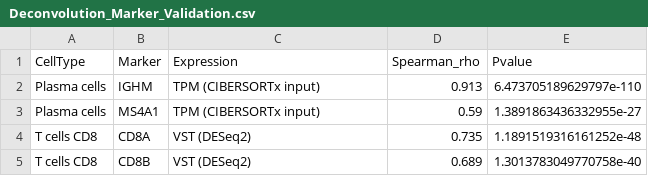
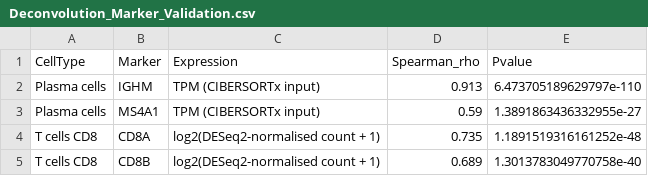
Before and after one commit to rejoy2004-rgb/TCGA-HNSC-HPV-Transcriptomics, a CSV file: results/Deconvolution_Marker_Validation.csv, drawn as a sheet.

```diff
--- a/results/Deconvolution_Marker_Validation.csv
+++ b/results/Deconvolution_Marker_Validation.csv
@@ -3,3 +3,3 @@ Plasma cells,IGHM,TPM (CIBERSORTx input),0.913,6.473705189629797e-110
 Plasma cells,MS4A1,TPM (CIBERSORTx input),0.59,1.3891863436332955e-27
-T cells CD8,CD8A,VST (DESeq2),0.735,1.1891519316161252e-48
-T cells CD8,CD8B,VST (DESeq2),0.689,1.3013783049770758e-40
+T cells CD8,CD8A,log2(DESeq2-normalised count + 1),0.735,1.1891519316161252e-48
+T cells CD8,CD8B,log2(DESeq2-normalised count + 1),0.689,1.3013783049770758e-40
```
Also changed, not shown: supplementary/tables/Supplementary_Table_S8_Spearman_correlation_between_CIBERSORTx_estimated_fractions.csv, 42 other files.
